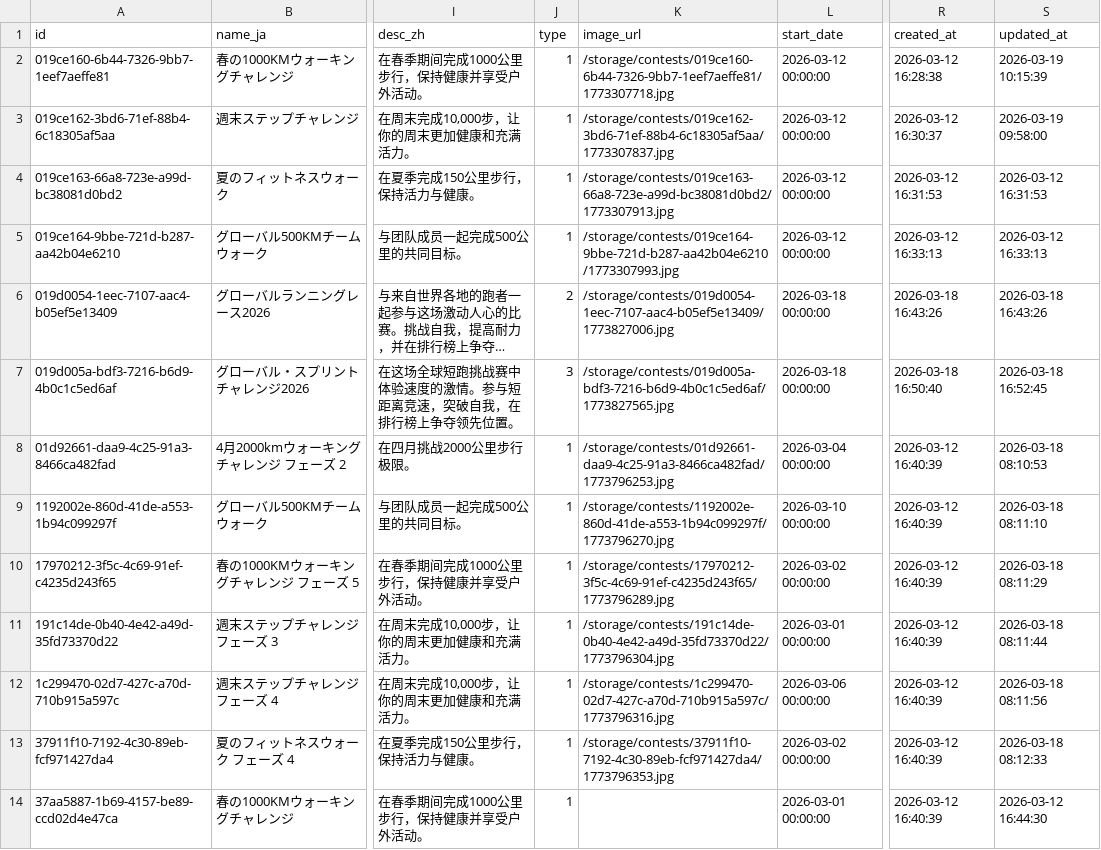
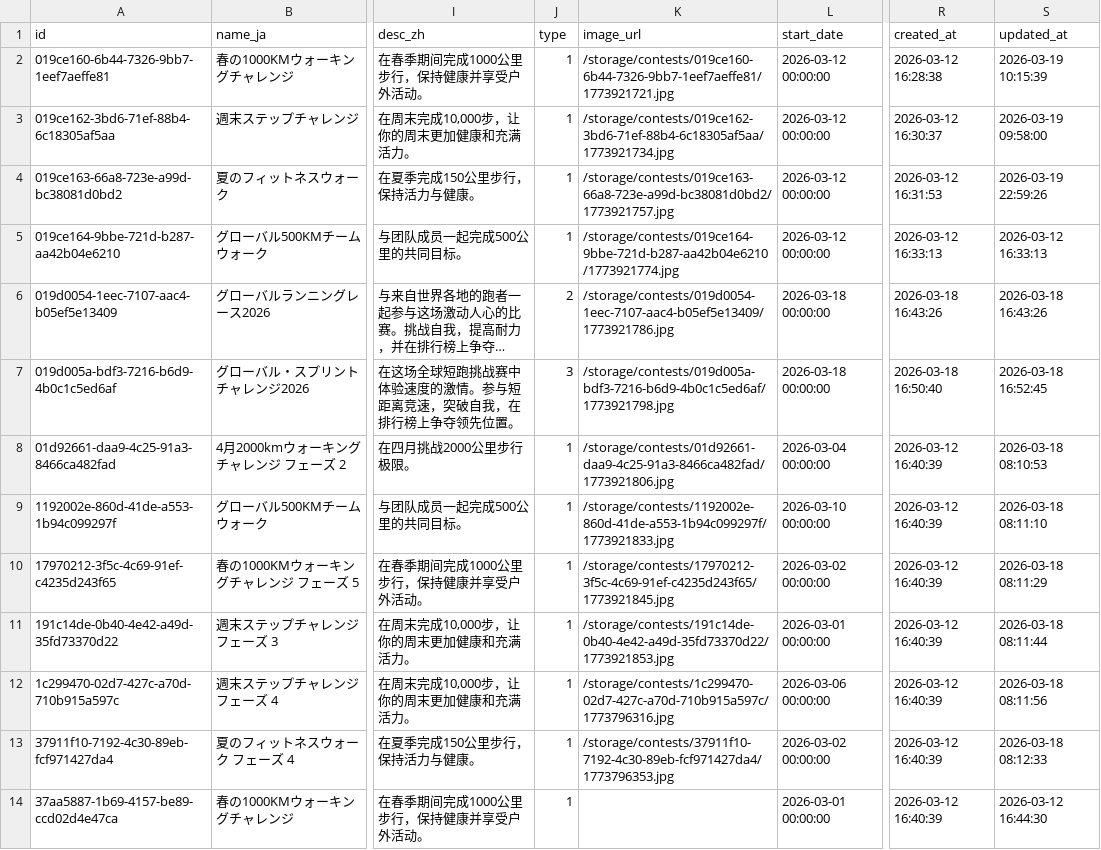
Before and after one commit to hungnguyen2912003/PHP, a CSV file: laravel-project/db/laravel-db/contests.csv, drawn as a sheet; only a part is shown, gaps mark what is left out; long unchanged cells end in …; the diff names each change by its address in the sheet, - before the commit and + after, or states it on an @@ line.

Commit message:
Refactor contest ranking logic and enable pagination
Move and centralize rank calculation into a new private calculateUserRank() helper in ContestController; simplify and clarify queries for temporary and final rankings (ordering by completion/duration/start_time/id, only include prize winners via whereNotNull('rank') for final ranking), and assign list ranks by position. Update FinalRankingDataTable to filter by non-null rank instead of limiting by reward count. Make admin ranking tables pageable and responsive in ranking.blade.php (enable paging/info, set pageLength=10, apply a shared dom layout). Update contests.csv seed data (refresh image URLs/timestamps and related entries). These changes simplify ranking logic, ensure consistent rank computation, and improve the admin UI for browsing rankings.

```diff
--- a/laravel-project/db/laravel-db/contests.csv
+++ b/laravel-project/db/laravel-db/contests.csv
-K2 (image_url): /storage/contests/019ce160-6b44-7326-9bb7-1eef7aeffe81/1773307718.jpg
+K2 (image_url): /storage/contests/019ce160-6b44-7326-9bb7-1eef7aeffe81/1773921721.jpg
-K3 (image_url): /storage/contests/019ce162-3bd6-71ef-88b4-6c18305af5aa/1773307837.jpg
+K3 (image_url): /storage/contests/019ce162-3bd6-71ef-88b4-6c18305af5aa/1773921734.jpg
-K4 (image_url): /storage/contests/019ce163-66a8-723e-a99d-bc38081d0bd2/1773307913.jpg
+K4 (image_url): /storage/contests/019ce163-66a8-723e-a99d-bc38081d0bd2/1773921757.jpg
-S4 (updated_at): 2026-03-12 16:31:53
+S4 (updated_at): 2026-03-19 22:59:26
-K5 (image_url): /storage/contests/019ce164-9bbe-721d-b287-aa42b04e6210/1773307993.jpg
+K5 (image_url): /storage/contests/019ce164-9bbe-721d-b287-aa42b04e6210/1773921774.jpg
-K6 (image_url): /storage/contests/019d0054-1eec-7107-aac4-b05ef5e13409/1773827006.jpg
+K6 (image_url): /storage/contests/019d0054-1eec-7107-aac4-b05ef5e13409/1773921786.jpg
-K7 (image_url): /storage/contests/019d005a-bdf3-7216-b6d9-4b0c1c5ed6af/1773827565.jpg
+K7 (image_url): /storage/contests/019d005a-bdf3-7216-b6d9-4b0c1c5ed6af/1773921798.jpg
-K8 (image_url): /storage/contests/01d92661-daa9-4c25-91a3-8466ca482fad/1773796253.jpg
+K8 (image_url): /storage/contests/01d92661-daa9-4c25-91a3-8466ca482fad/1773921806.jpg
-K9 (image_url): /storage/contests/1192002e-860d-41de-a553-1b94c099297f/1773796270.jpg
+K9 (image_url): /storage/contests/1192002e-860d-41de-a553-1b94c099297f/1773921833.jpg
-K10 (image_url): /storage/contests/17970212-3f5c-4c69-91ef-c4235d243f65/1773796289.jpg
+K10 (image_url): /storage/contests/17970212-3f5c-4c69-91ef-c4235d243f65/1773921845.jpg
-K11 (image_url): /storage/contests/191c14de-0b40-4e42-a49d-35fd73370d22/1773796304.jpg
+K11 (image_url): /storage/contests/191c14de-0b40-4e42-a49d-35fd73370d22/1773921853.jpg
```
Also changed, not shown: 3 other files.
